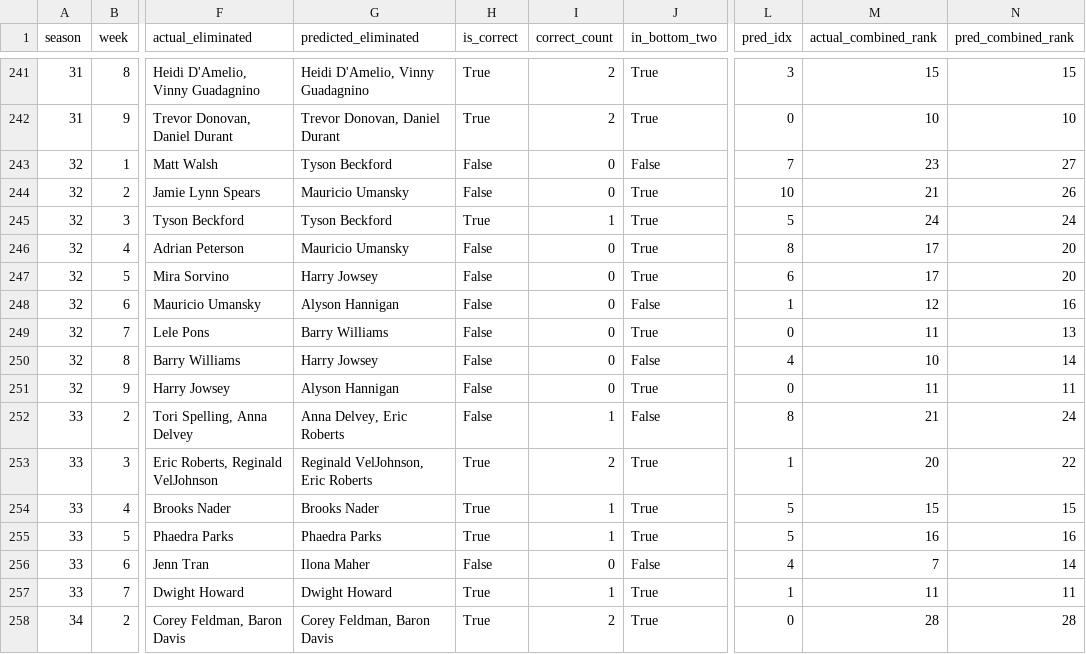
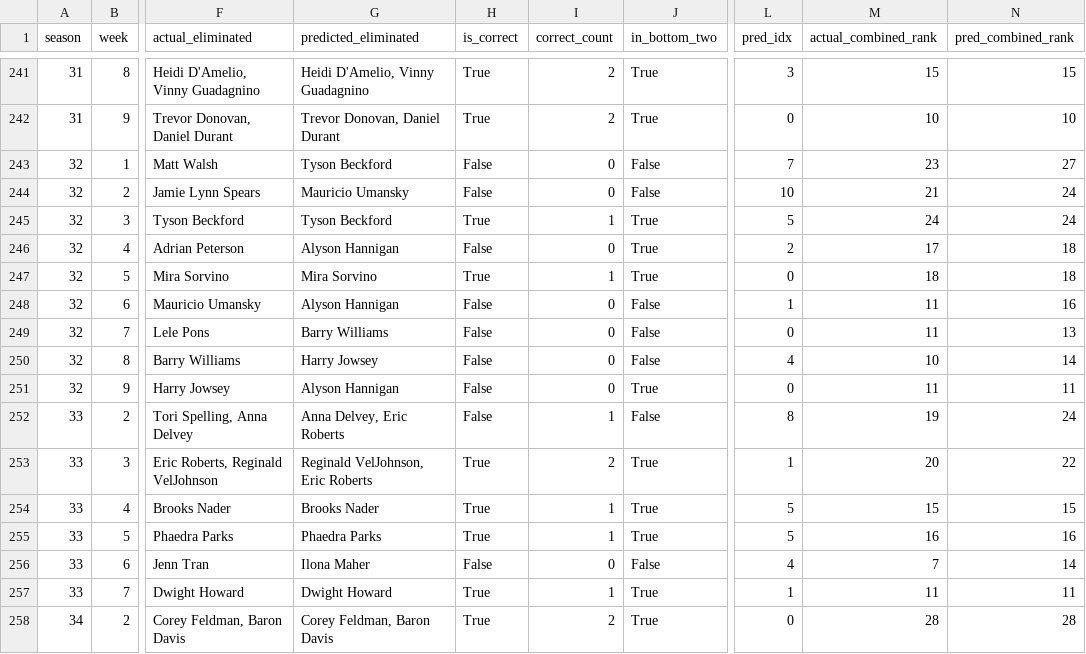
Before and after one commit to ShiCheng0104/MCM, a CSV file: yanxiao/outputs/consistency_results.csv, drawn as a sheet; only a part is shown, gaps mark what is left out; the diff covers the shown part only; the diff names each change by its address in the sheet, - before the commit and + after, or states it on an @@ line.

```diff
--- a/yanxiao/outputs/consistency_results.csv
+++ b/yanxiao/outputs/consistency_results.csv
-J244 (in_bottom_two): True
+J244 (in_bottom_two): False
-N244 (pred_combined_rank): 26
+N244 (pred_combined_rank): 24
-G246 (predicted_eliminated): Mauricio Umansky
+G246 (predicted_eliminated): Alyson Hannigan
-L246 (pred_idx): 8
+L246 (pred_idx): 2
-N246:N247 (pred_combined_rank): 20
+N246:N247 (pred_combined_rank): 18
-G247 (predicted_eliminated): Harry Jowsey
+G247 (predicted_eliminated): Mira Sorvino
-H247 (is_correct): False
+H247 (is_correct): True
-I247 (correct_count): 0
+I247 (correct_count): 1
-L247 (pred_idx): 6
+L247 (pred_idx): 0
-M247 (actual_combined_rank): 17
+M247 (actual_combined_rank): 18
-M248 (actual_combined_rank): 12
+M248 (actual_combined_rank): 11
-J249 (in_bottom_two): True
+J249 (in_bottom_two): False
-M252 (actual_combined_rank): 21
+M252 (actual_combined_rank): 19
```
Also changed, not shown: 23 edited cells elsewhere in this file, yanxiao/outputs/incorrect_predictions.csv, 14 other files.
